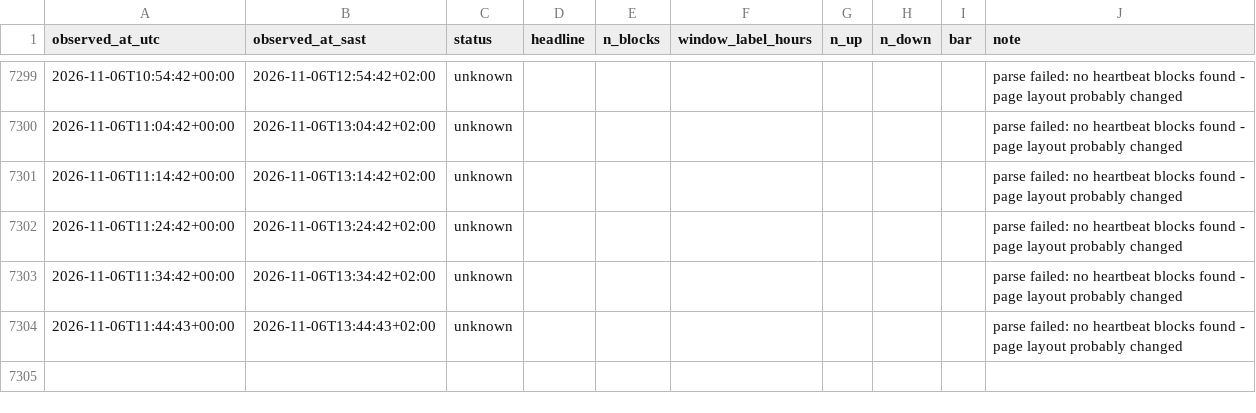
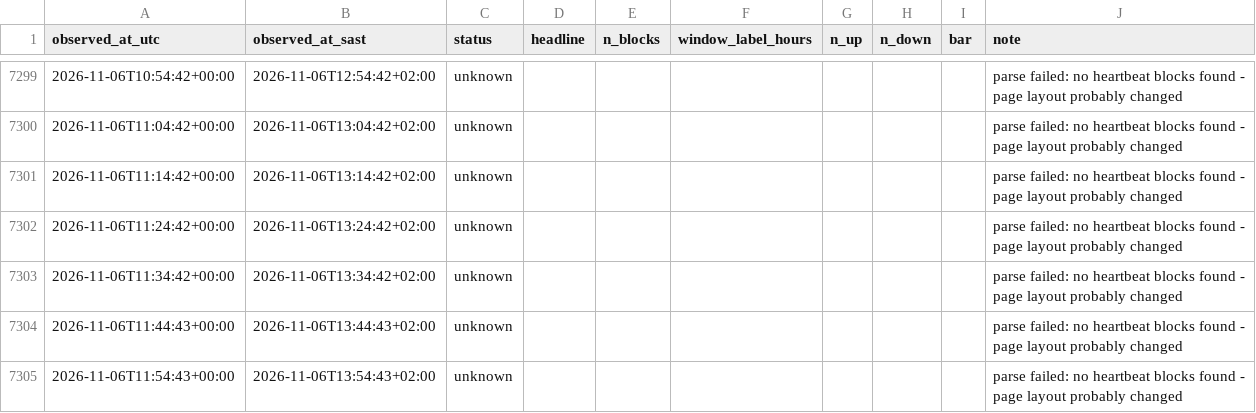
Before and after one commit to nicolettechang/chpc-status, a CSV file: data/lengau_observations.csv, drawn as a sheet; only a part is shown, gaps mark what is left out; the diff names each change by its address in the sheet, - before the commit and + after, or states it on an @@ line.

```diff
--- a/data/lengau_observations.csv
+++ b/data/lengau_observations.csv
+row 7305: 2026-11-06T11:54:43+00:00 | 2026-11-06T13:54:43+02:00 | unknown |  |  |  |  |  |  | parse failed: no heartbeat blocks found - page layout probably changed
```
